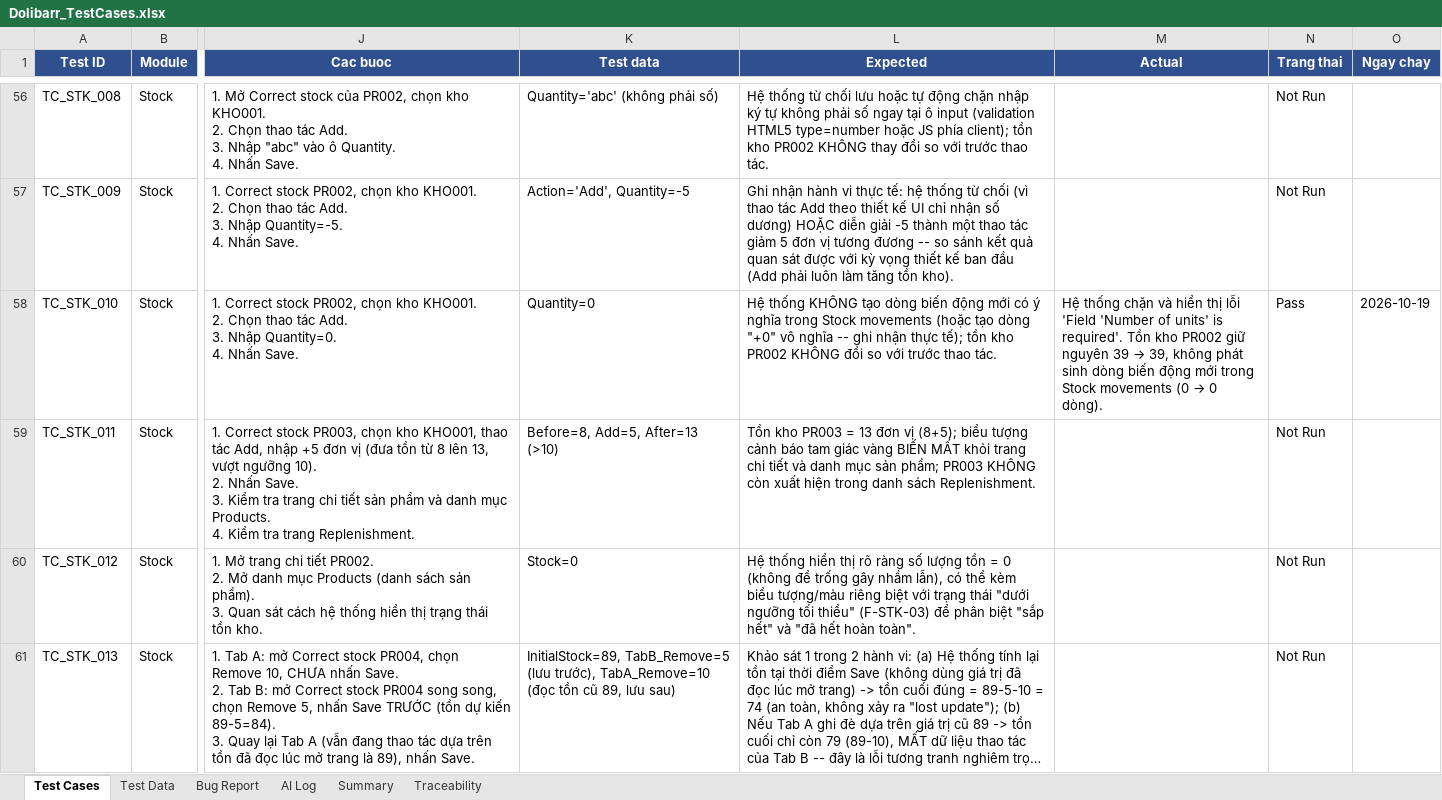
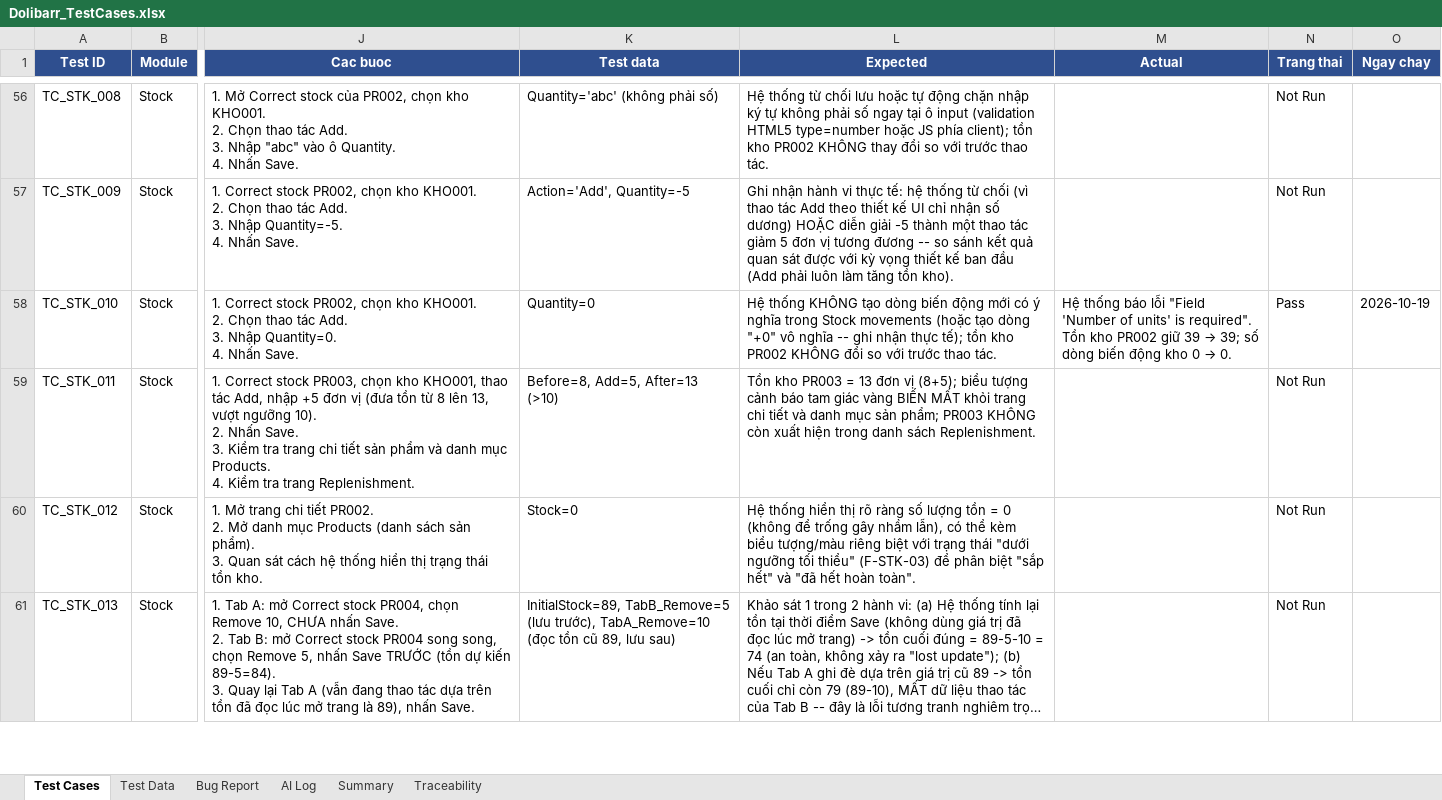
Before and after one commit to phidanghai-spec/Dolibarr_ERP_Testing, an Excel workbook: testcases/Dolibarr_TestCases.xlsx, sheet Test Cases, drawn as a sheet; only a part is shown, gaps mark what is left out; long unchanged cells end in …; values as stored, in another font and other column widths than the file's, no borders; the diff covers the shown part only; the diff names each change by its address in the sheet, - before the commit and + after, or states it on an @@ line.

Commit message:
docs(testcases): update 4 Actual from log, TC_SAL_021 flaky note, TC_STK_014 timing range

```diff
--- a/testcases/Dolibarr_TestCases.xlsx (sheet Test Cases)
+++ b/testcases/Dolibarr_TestCases.xlsx (sheet Test Cases)
@@ M58 (Actual): Hệ thống chặn và hiển thị lỗi 'Field 'Number of units' is required'. Tồn kho PR002 giữ nguyên 39 → 39, không phát sinh dòng biến động mới trong Stock movements (0 → 0 dòng). → Hệ thống báo lỗi "Field 'Number of units' is required". Tồn kho PR002 giữ 39 → 39; số dòng biến động kho 0 → 0. @@
```
Also changed, not shown: 5 edited cells elsewhere in this sheet.
